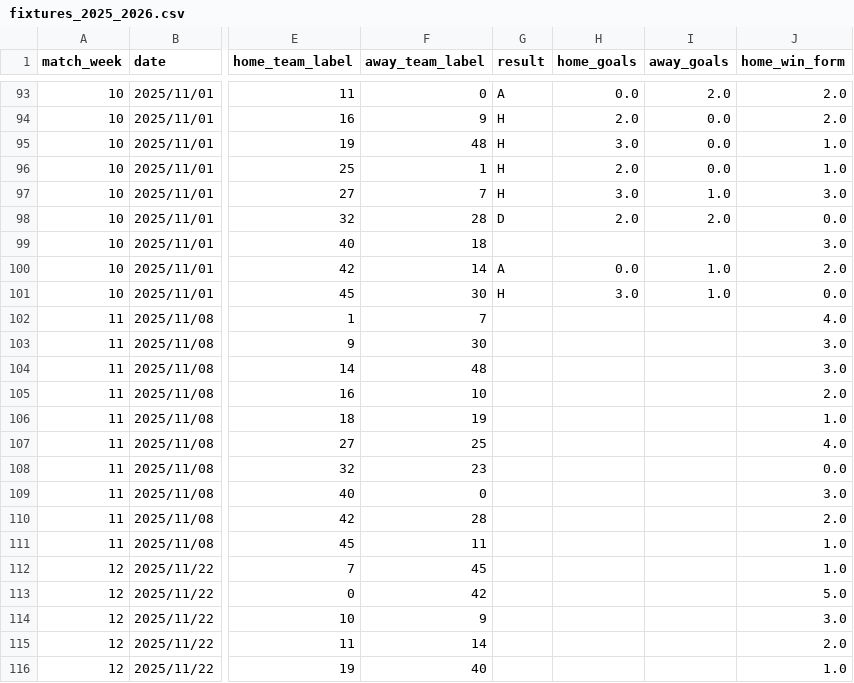
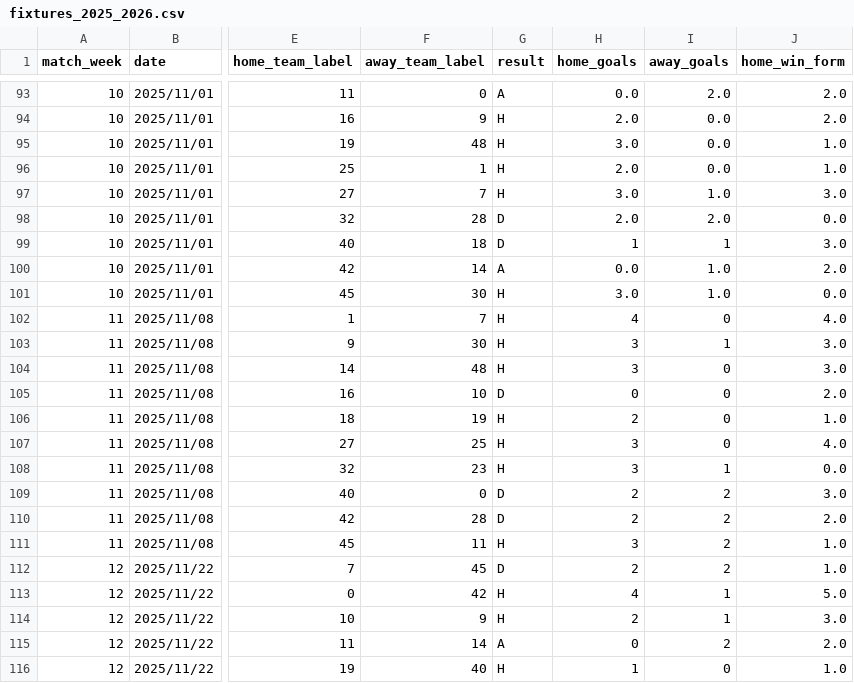
Before and after one commit to dylantindall/Prem-Predictor, a CSV file: fixtures_2025_2026.csv, drawn as a sheet; only a part is shown, gaps mark what is left out; the diff covers the shown part only; the diff names each change by its address in the sheet, - before the commit and + after, or states it on an @@ line.

```diff
--- a/fixtures_2025_2026.csv
+++ b/fixtures_2025_2026.csv
-G99 (result): (empty)
+G99 (result): D
-H99 (home_goals): (empty)
+H99 (home_goals): 1
-I99 (away_goals): (empty)
+I99 (away_goals): 1
-G102:G104 (result): (empty)
+G102:G104 (result): H
-H102 (home_goals): (empty)
+H102 (home_goals): 4
-I102 (away_goals): (empty)
+I102 (away_goals): 0
-H103:H104 (home_goals): (empty)
+H103:H104 (home_goals): 3
-I103 (away_goals): (empty)
+I103 (away_goals): 1
-I104:I107 (away_goals): (empty)
+I104:I107 (away_goals): 0
-G105 (result): (empty)
+G105 (result): D
-H105 (home_goals): (empty)
+H105 (home_goals): 0
-G106:G108 (result): (empty)
+G106:G108 (result): H
-H106 (home_goals): (empty)
+H106 (home_goals): 2
-H107:H108 (home_goals): (empty)
+H107:H108 (home_goals): 3
-I108 (away_goals): (empty)
+I108 (away_goals): 1
-G109:G110 (result): (empty)
+G109:G110 (result): D
-H109:H110 (home_goals): (empty)
+H109:H110 (home_goals): 2
-I109:I112 (away_goals): (empty)
+I109:I112 (away_goals): 2
-G111 (result): (empty)
+G111 (result): H
-H111 (home_goals): (empty)
+H111 (home_goals): 3
-G112 (result): (empty)
+G112 (result): D
-H112 (home_goals): (empty)
+H112 (home_goals): 2
-G113:G114 (result): (empty)
+G113:G114 (result): H
-H113 (home_goals): (empty)
+H113 (home_goals): 4
-I113:I114 (away_goals): (empty)
+I113:I114 (away_goals): 1
-H114 (home_goals): (empty)
+H114 (home_goals): 2
-G115 (result): (empty)
+G115 (result): A
-H115 (home_goals): (empty)
+H115 (home_goals): 0
-I115 (away_goals): (empty)
+I115 (away_goals): 2
-G116 (result): (empty)
+G116 (result): H
-H116 (home_goals): (empty)
+H116 (home_goals): 1
-I116 (away_goals): (empty)
+I116 (away_goals): 0
```
Also changed, not shown: 15 edited cells elsewhere in this file, fixtures_2025_2026_simulated.csv, predictions.csv, 5 other files.
